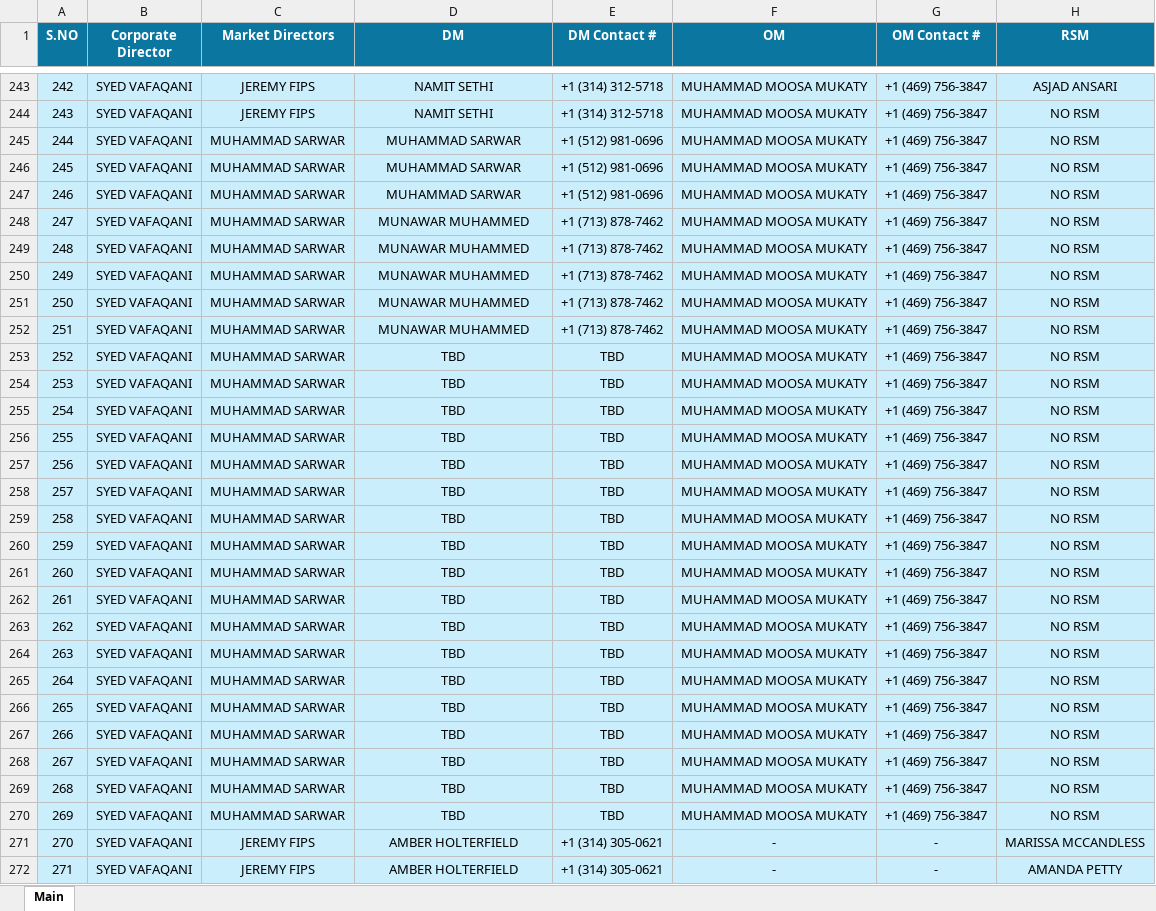
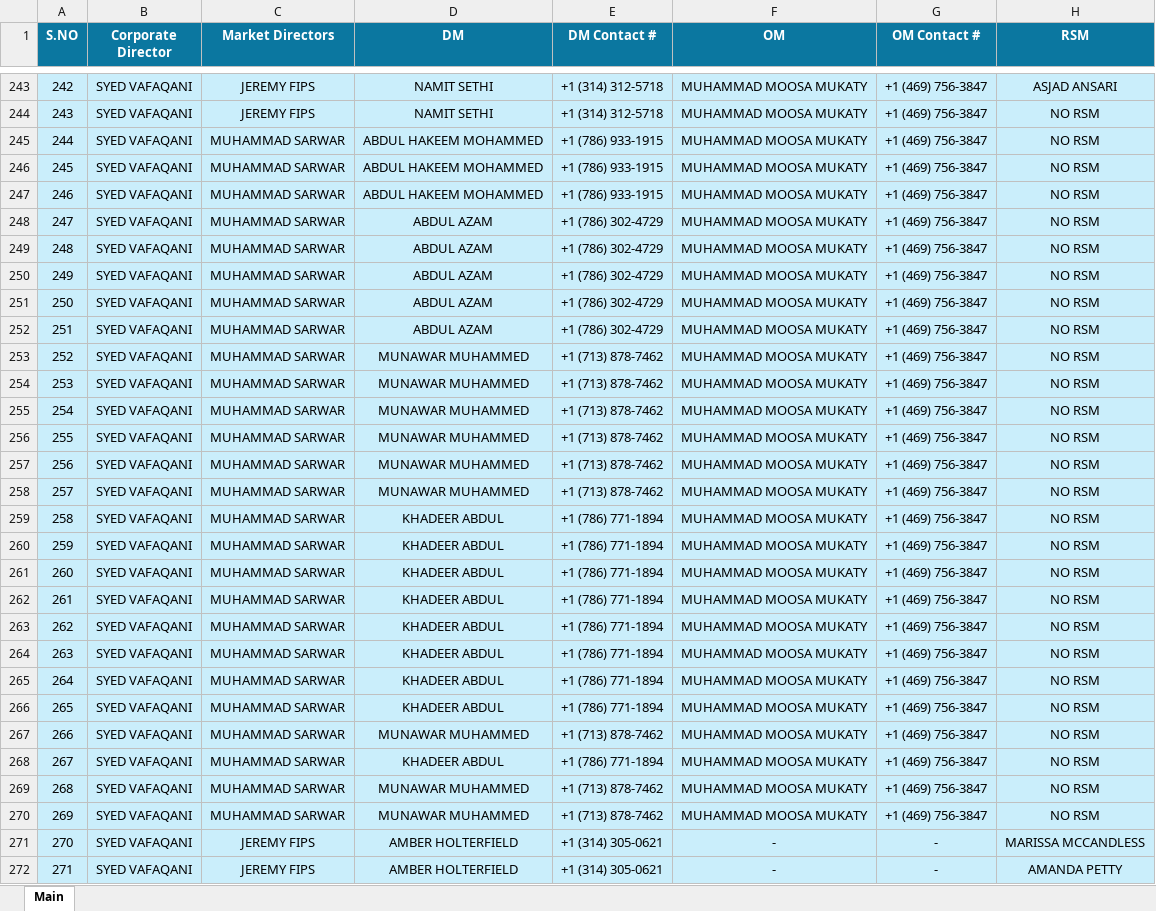
Before and after one commit to MuhammadMahee/CallingTree_Dashboard, an Excel workbook: Calling_Trees/Calling Tree - Oct-25.xlsx, sheet Main, drawn as a sheet; only a part is shown, gaps mark what is left out; values as stored, in another font and other column widths than the file's, no borders; conditional formats not drawn; the diff covers the shown part only; the diff names each change by its address in the sheet, - before the commit and + after, or states it on an @@ line.

```diff
--- a/Calling_Trees/Calling Tree - Oct-25.xlsx (sheet Main)
+++ b/Calling_Trees/Calling Tree - Oct-25.xlsx (sheet Main)
-D245:D247 (DM): MUHAMMAD SARWAR
+D245:D247 (DM): ABDUL HAKEEM MOHAMMED
-E245:E247 (DM Contact #): +1 (512) 981-0696
+E245:E247 (DM Contact #): +1 (786) 933-1915
-D248:D252 (DM): MUNAWAR MUHAMMED
+D248:D252 (DM): ABDUL AZAM
-E248:E252 (DM Contact #): +1 (713) 878-7462
+E248:E252 (DM Contact #): +1 (786) 302-4729
-D253:D258 (DM): TBD
+D253:D258 (DM): MUNAWAR MUHAMMED
-E253:E258 (DM Contact #): TBD
+E253:E258 (DM Contact #): +1 (713) 878-7462
-D259:D266 (DM): TBD
+D259:D266 (DM): KHADEER ABDUL
-E259:E266 (DM Contact #): TBD
+E259:E266 (DM Contact #): +1 (786) 771-1894
-D267 (DM): TBD
+D267 (DM): MUNAWAR MUHAMMED
-E267 (DM Contact #): TBD
+E267 (DM Contact #): +1 (713) 878-7462
-D268 (DM): TBD
+D268 (DM): KHADEER ABDUL
-E268 (DM Contact #): TBD
+E268 (DM Contact #): +1 (786) 771-1894
-D269:D270 (DM): TBD
+D269:D270 (DM): MUNAWAR MUHAMMED
-E269:E270 (DM Contact #): TBD
+E269:E270 (DM Contact #): +1 (713) 878-7462
```
Also changed, not shown: 8 edited cells elsewhere in this sheet, Calling_Trees/Calling Tree - Sep-25.xlsx.
